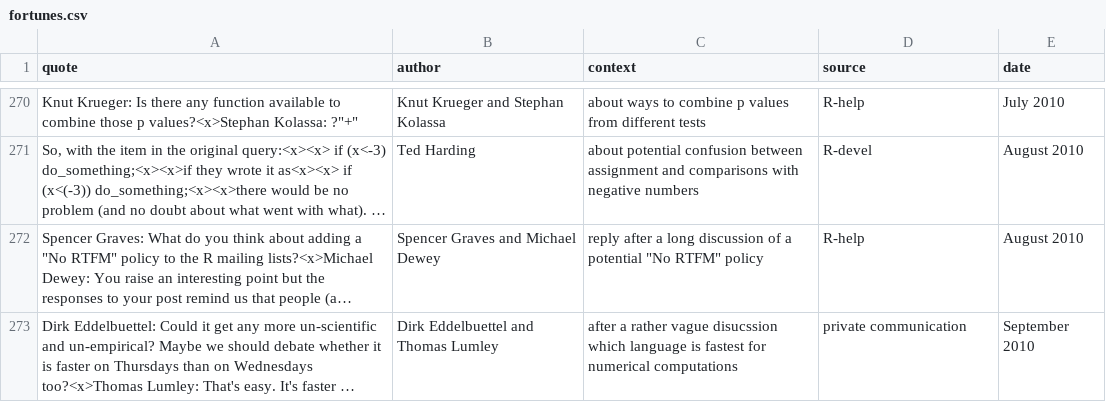
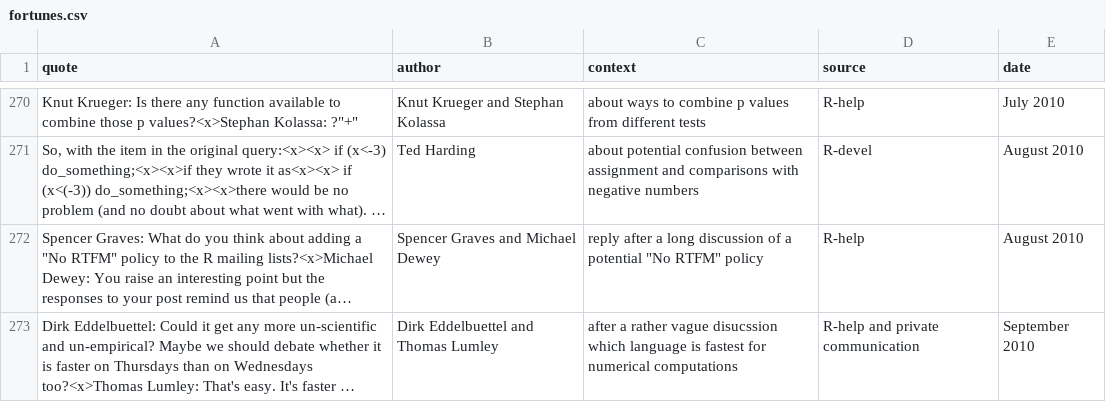
Before and after one commit to rforge/fortunes, a CSV file: pkg/inst/fortunes/fortunes.csv, drawn as a sheet; only a part is shown, gaps mark what is left out; long unchanged cells end in …; the diff names each change by its address in the sheet, - before the commit and + after, or states it on an @@ line.

Commit message:
git-svn-id: svn://svn.r-forge.r-project.org/svnroot/fortunes@301 edb9625f-4e0d-4859-8d74-9fd3b1da38cb

```diff
--- a/pkg/inst/fortunes/fortunes.csv
+++ b/pkg/inst/fortunes/fortunes.csv
-D273 (source): private communication
+D273 (source): R-help and private communication
```
